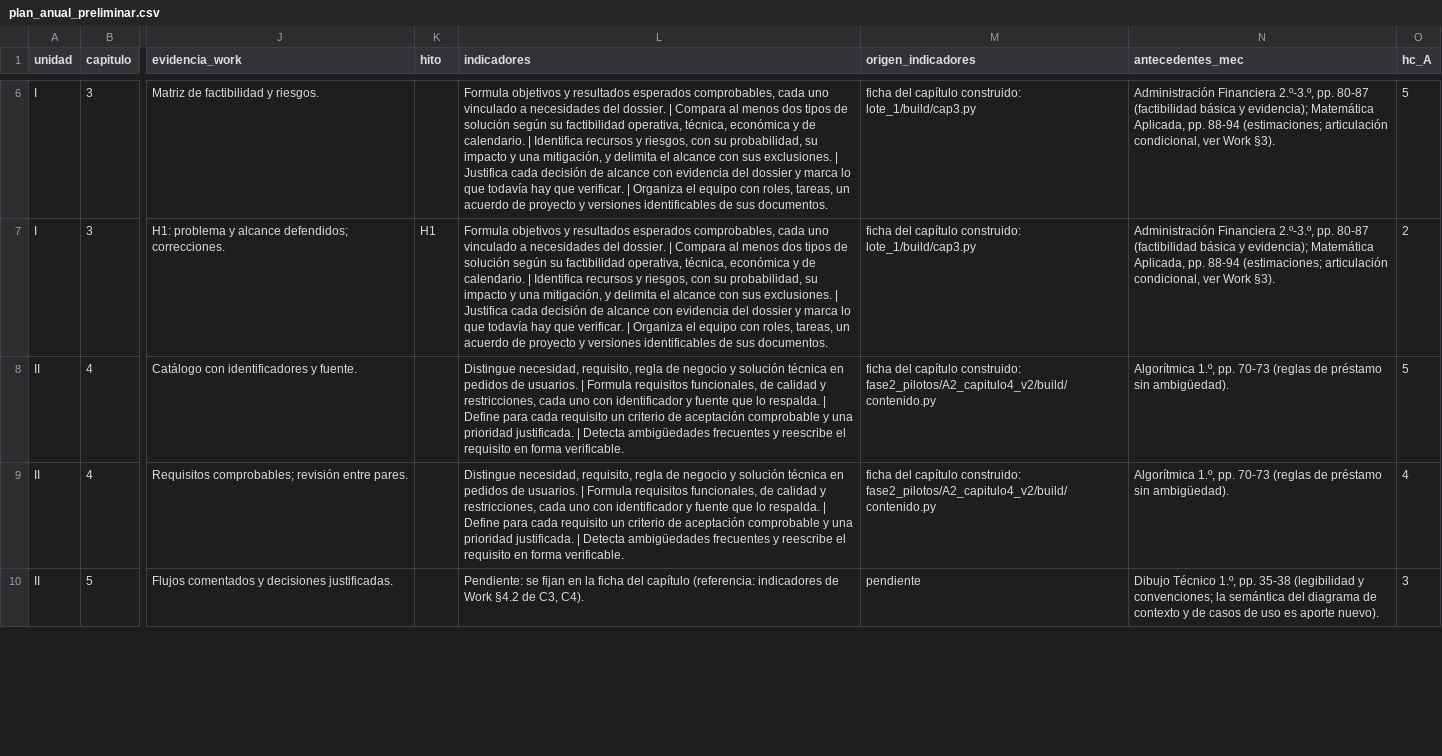
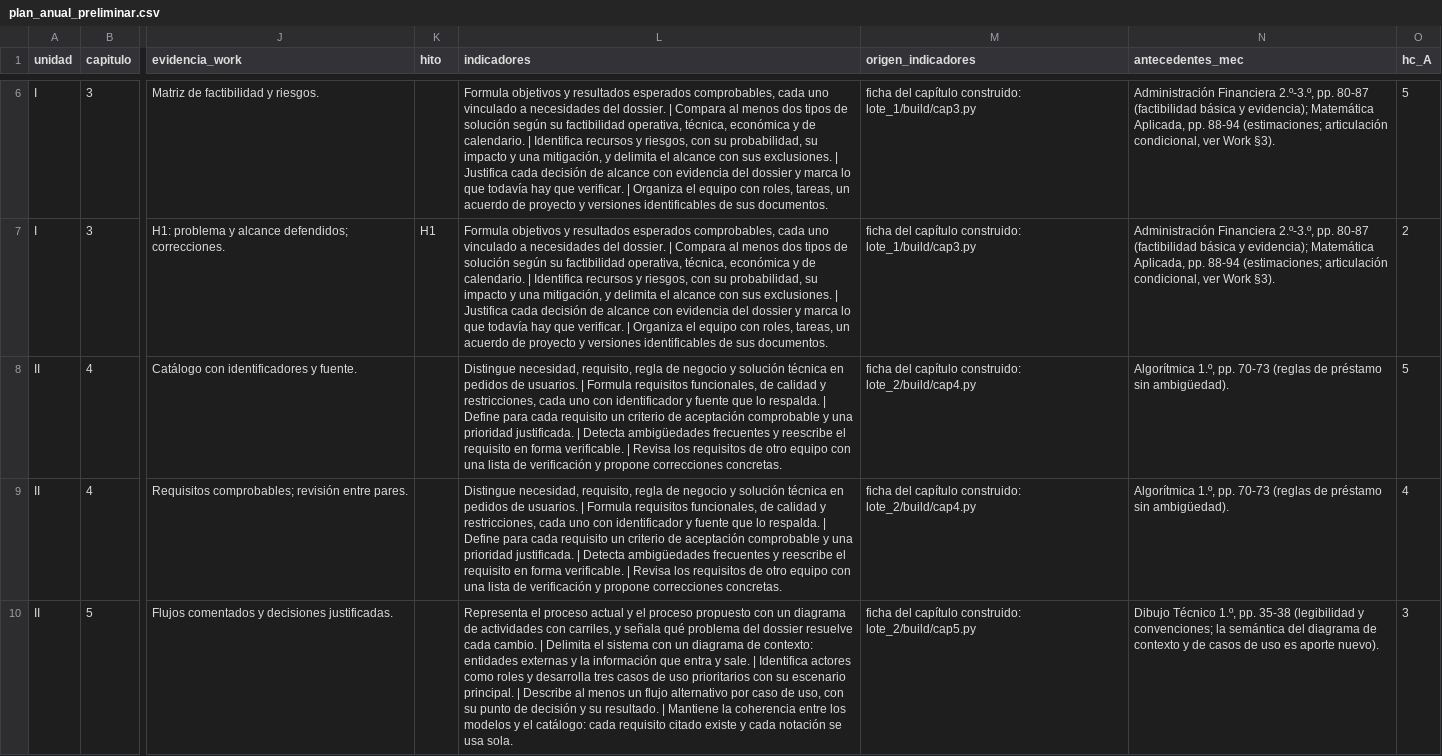
Before and after one commit to FernandoAquinoBerni079/FernandoAquinoBerni079, a CSV file: analisis_diseno_3_bti/plan_anual/plan_anual_preliminar.csv, drawn as a sheet; only a part is shown, gaps mark what is left out; the diff covers the shown part only; the diff names each change by its address in the sheet, - before the commit and + after, or states it on an @@ line.

```diff
--- a/analisis_diseno_3_bti/plan_anual/plan_anual_preliminar.csv
+++ b/analisis_diseno_3_bti/plan_anual/plan_anual_preliminar.csv
-L8:L9 (indicadores): …forma verificable.
+L8:L9 (indicadores): …forma verificable. | Revisa los requisitos de otro equipo con una lista de verificación y propone correcciones concretas.
-M8:M9 (origen_indicadores): …capítulo construido: fase2_pilotos/A2_capitulo4_v2/build/contenido.py
+M8:M9 (origen_indicadores): …capítulo construido: lote_2/build/cap4.py
-L10 (indicadores): Pendiente: se fijan en la ficha del capítulo (referencia: indicadores de Work §4.2 de C3, C4).
+L10 (indicadores): Representa el proceso actual y el proceso propuesto con un diagrama de actividades con carriles, y señala qué problema del dossier resuelve cada cambio. | Delimita el sistema con un diagrama de contexto: entidades externas y la información que entra y sale. | Identifica actores como roles y desarrolla tres casos de uso prioritarios con su escenario principal. | Describe al menos un flujo alternativo por caso de uso, con su punto de decisión y su resultado. | Mantiene la coherencia entre los modelos y el catálogo: cada requisito citado existe y cada notación se usa sola.
-M10 (origen_indicadores): pendiente
+M10 (origen_indicadores): ficha del capítulo construido: lote_2/build/cap5.py
```
Also changed, not shown: 6 edited cells elsewhere in this file, 3 other files.
